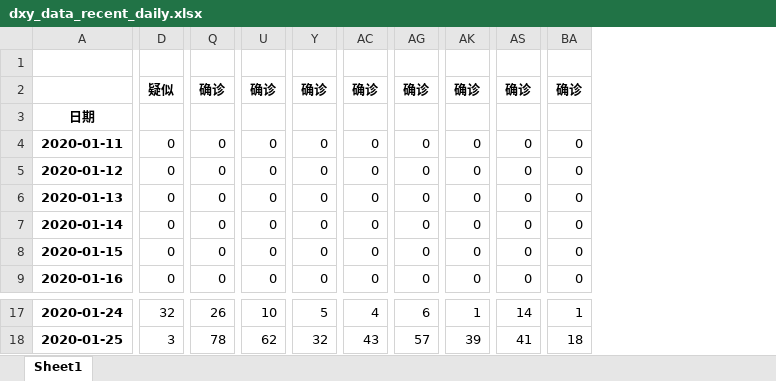
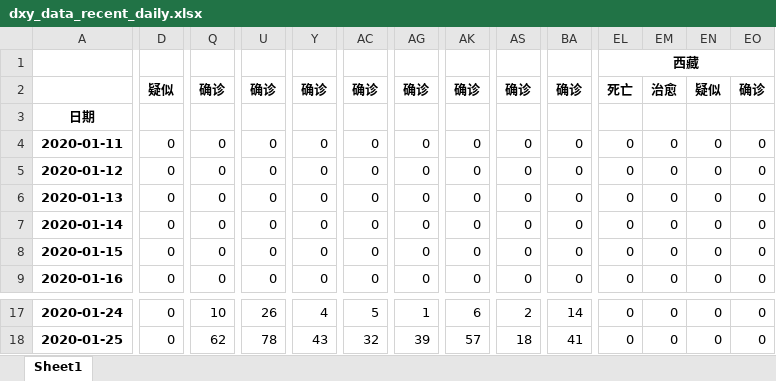
Before and after one commit to hqsh/coronavirus-analysis, an Excel workbook: data/virus/dxy_data_recent_daily.xlsx, sheet Sheet1, drawn as a sheet; only a part is shown, gaps mark what is left out; values as stored, in another font and other column widths than the file's, no borders; removed rows and columns are numbered as before the commit, all else as after; rows hold the shown columns only; the diff covers the shown part only; the diff names each change by its address in the sheet, - before the commit and + after, or states it on an @@ line.

```diff
--- a/data/virus/dxy_data_recent_daily.xlsx (sheet Sheet1)
+++ b/data/virus/dxy_data_recent_daily.xlsx (sheet Sheet1)
+column EL, rows 2-9: 死亡 |  | 0 | 0 | 0 | 0 | 0 | 0; rows 17-18: 0 | 0
+column EM, rows 2-9: 治愈 |  | 0 | 0 | 0 | 0 | 0 | 0; rows 17-18: 0 | 0
+column EN, rows 2-9: 疑似 |  | 0 | 0 | 0 | 0 | 0 | 0; rows 17-18: 0 | 0
+column EO, rows 2-9: 确诊 |  | 0 | 0 | 0 | 0 | 0 | 0; rows 17-18: 0 | 0
-row 1: (empty)
+row 1:  |  |  |  |  |  |  |  |  |  | 西藏
-D17: 32
+D17: 0
-Q17: 26
+Q17: 10
-U17: 10
+U17: 26
-Y17: 5
+Y17: 4
-AC17: 4
+AC17: 5
-AG17: 6
+AG17: 1
-AK17: 1
+AK17: 6
-AS17: 14
+AS17: 2
-BA17: 1
+BA17: 14
-D18: 3
+D18: 0
-Q18: 78
+Q18: 62
-U18: 62
+U18: 78
-Y18: 32
+Y18: 43
-AC18: 43
+AC18: 32
-AG18: 57
+AG18: 39
-AK18: 39
+AK18: 57
-AS18: 41
+AS18: 18
-BA18: 18
+BA18: 41
```
Also changed, not shown: 1 added row and 195 edited cells elsewhere in this sheet, data/virus/dxy_data_recent.xlsx, data/virus/dxy_data_recent_daily_inc.xlsx, 54 other files.
